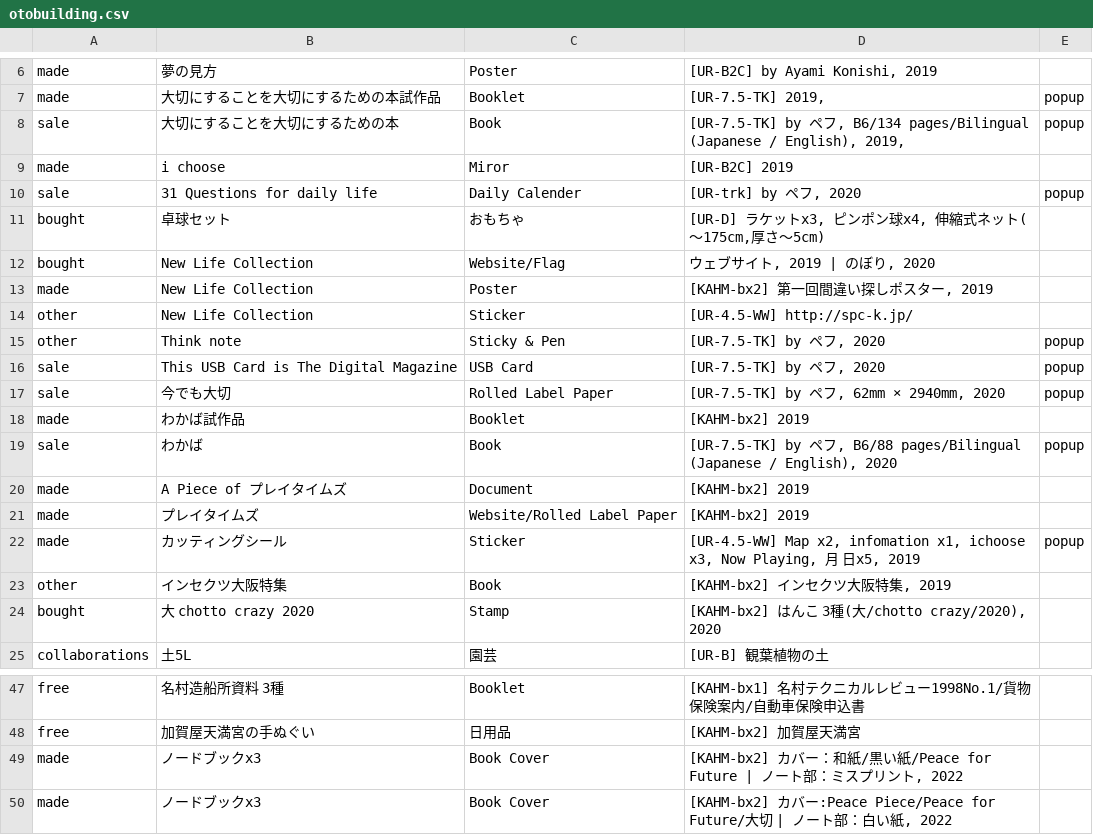
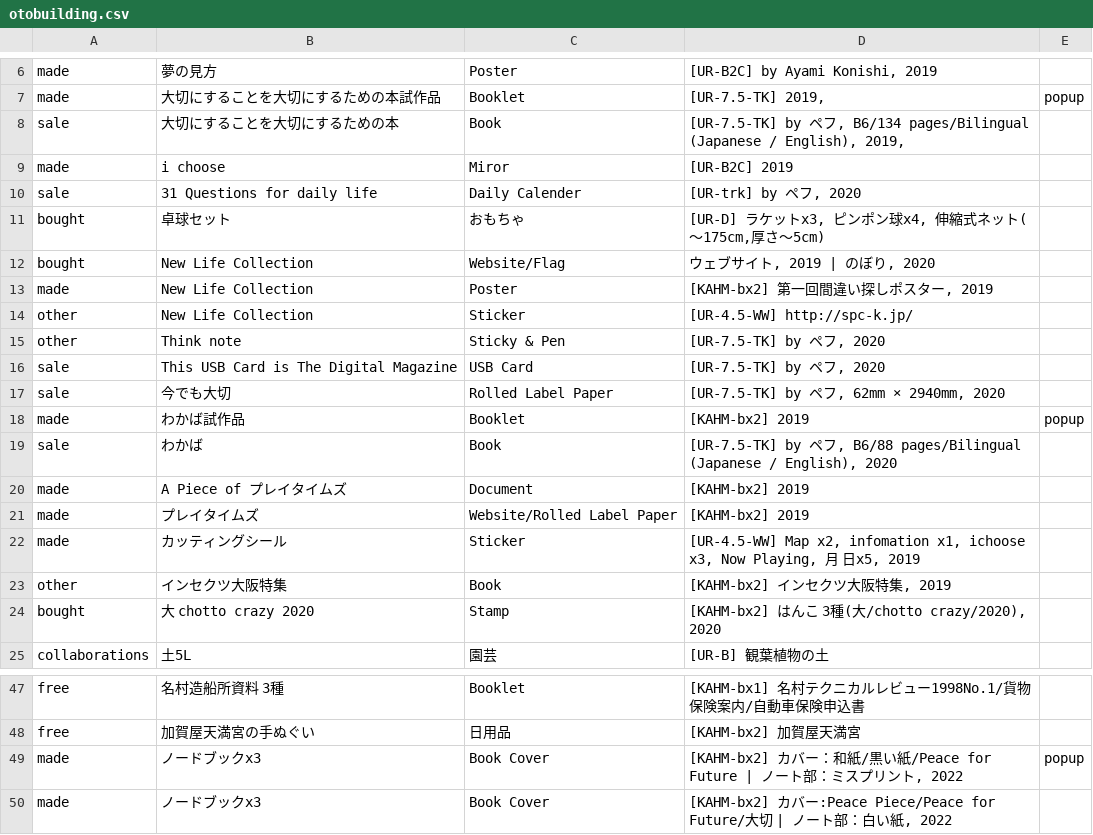
Before and after one commit to pe-hu/index, a CSV file: org/otobuilding.csv, drawn as a sheet; only a part is shown, gaps mark what is left out; the diff names each change by its address in the sheet, - before the commit and + after, or states it on an @@ line.

Commit message:
Update otobuilding.csv

```diff
--- a/org/otobuilding.csv
+++ b/org/otobuilding.csv
-E8: popup
+E8: (empty)
-E10: popup
+E10: (empty)
-E15:E17: popup
+E15:E17: (empty)
-E18: (empty)
+E18: popup
-E19: popup
+E19: (empty)
-E22: popup
+E22: (empty)
-E49: (empty)
+E49: popup
```
